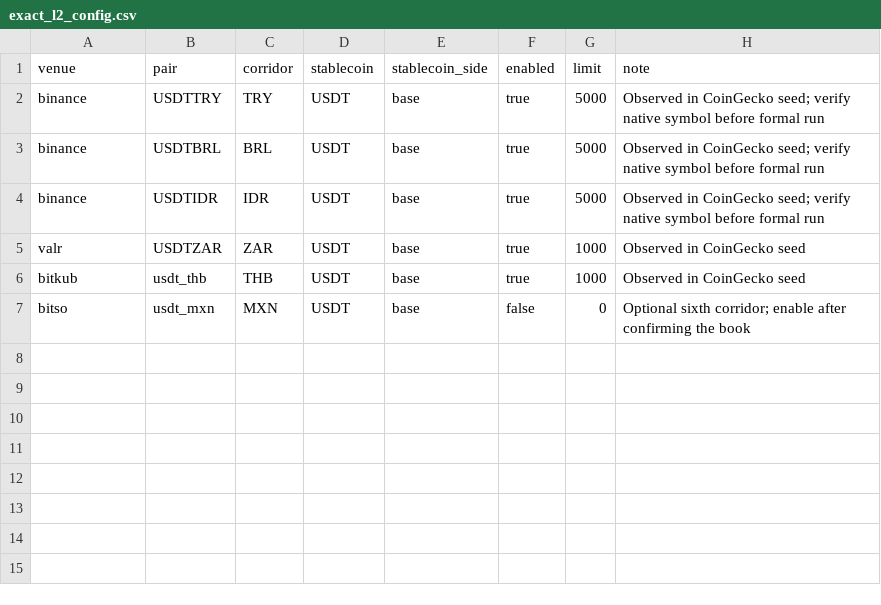
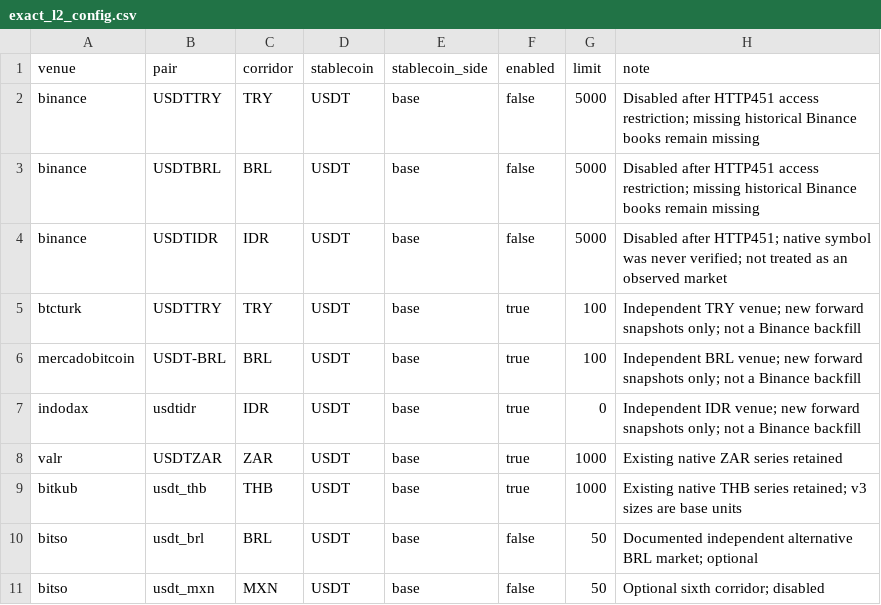
Before and after one commit to weiyeecon/stablecoin-depth-panel, a CSV file: exact_l2_config.csv, drawn as a sheet.

Commit message:
Repair native L2 coverage with independent venues and auditable collection
Add BtcTurk, Mercado Bitcoin and Indodax; preserve historical gaps and market provenance. Archive append-only attempts, fail incomplete coverage, build separate verified native panels, test adapters and automatically collect on code pushes.

```diff
--- a/exact_l2_config.csv
+++ b/exact_l2_config.csv
@@ -1,7 +1,11 @@
 venue,pair,corridor,stablecoin,stablecoin_side,enabled,limit,note
-binance,USDTTRY,TRY,USDT,base,true,5000,Observed in CoinGecko seed; verify native symbol before formal run
-binance,USDTBRL,BRL,USDT,base,true,5000,Observed in CoinGecko seed; verify native symbol before formal run
-binance,USDTIDR,IDR,USDT,base,true,5000,Observed in CoinGecko seed; verify native symbol before formal run
-valr,USDTZAR,ZAR,USDT,base,true,1000,Observed in CoinGecko seed
-bitkub,usdt_thb,THB,USDT,base,true,1000,Observed in CoinGecko seed
-bitso,usdt_mxn,MXN,USDT,base,false,0,Optional sixth corridor; enable after confirming the book
+binance,USDTTRY,TRY,USDT,base,false,5000,Disabled after HTTP451 access restriction; missing historical Binance books remain missing
+binance,USDTBRL,BRL,USDT,base,false,5000,Disabled after HTTP451 access restriction; missing historical Binance books remain missing
+binance,USDTIDR,IDR,USDT,base,false,5000,Disabled after HTTP451; native symbol was never verified; not treated as an observed market
+btcturk,USDTTRY,TRY,USDT,base,true,100,Independent TRY venue; new forward snapshots only; not a Binance backfill
+mercadobitcoin,USDT-BRL,BRL,USDT,base,true,100,Independent BRL venue; new forward snapshots only; not a Binance backfill
+indodax,usdtidr,IDR,USDT,base,true,0,Independent IDR venue; new forward snapshots only; not a Binance backfill
+valr,USDTZAR,ZAR,USDT,base,true,1000,Existing native ZAR series retained
+bitkub,usdt_thb,THB,USDT,base,true,1000,Existing native THB series retained; v3 sizes are base units
+bitso,usdt_brl,BRL,USDT,base,false,50,Documented independent alternative BRL market; optional
+bitso,usdt_mxn,MXN,USDT,base,false,50,Optional sixth corridor; disabled
```
Also changed, not shown: 9 other files.
